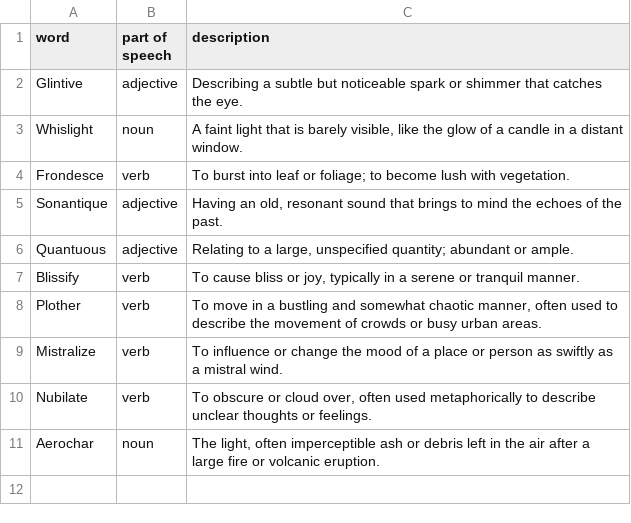
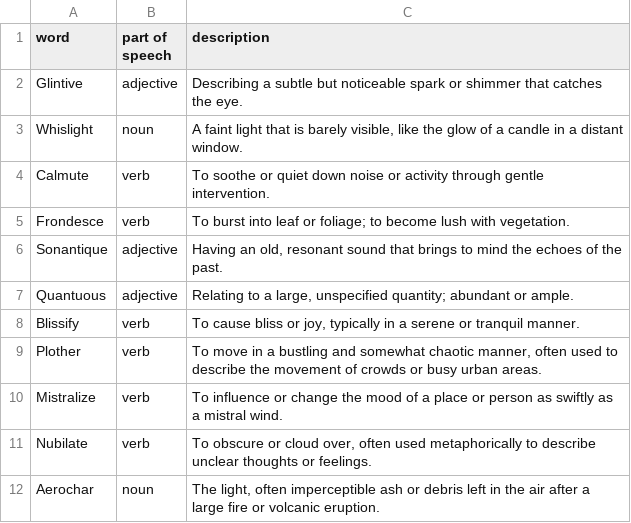
Before and after one commit to SauersML/Outputs, a CSV file: LLM-dictionary/GPT-4o.csv, drawn as a sheet.

Commit message:
Update GPT-4o.csv

```diff
--- a/LLM-dictionary/GPT-4o.csv
+++ b/LLM-dictionary/GPT-4o.csv
@@ -3,2 +3,3 @@ Glintive	adjective	Describing a subtle but noticeable spark or shimmer that catc
 Whislight	noun	A faint light that is barely visible, like the glow of a candle in a distant window.
+Calmute	verb	To soothe or quiet down noise or activity through gentle intervention.
 Frondesce	verb	To burst into leaf or foliage; to become lush with vegetation.
```
